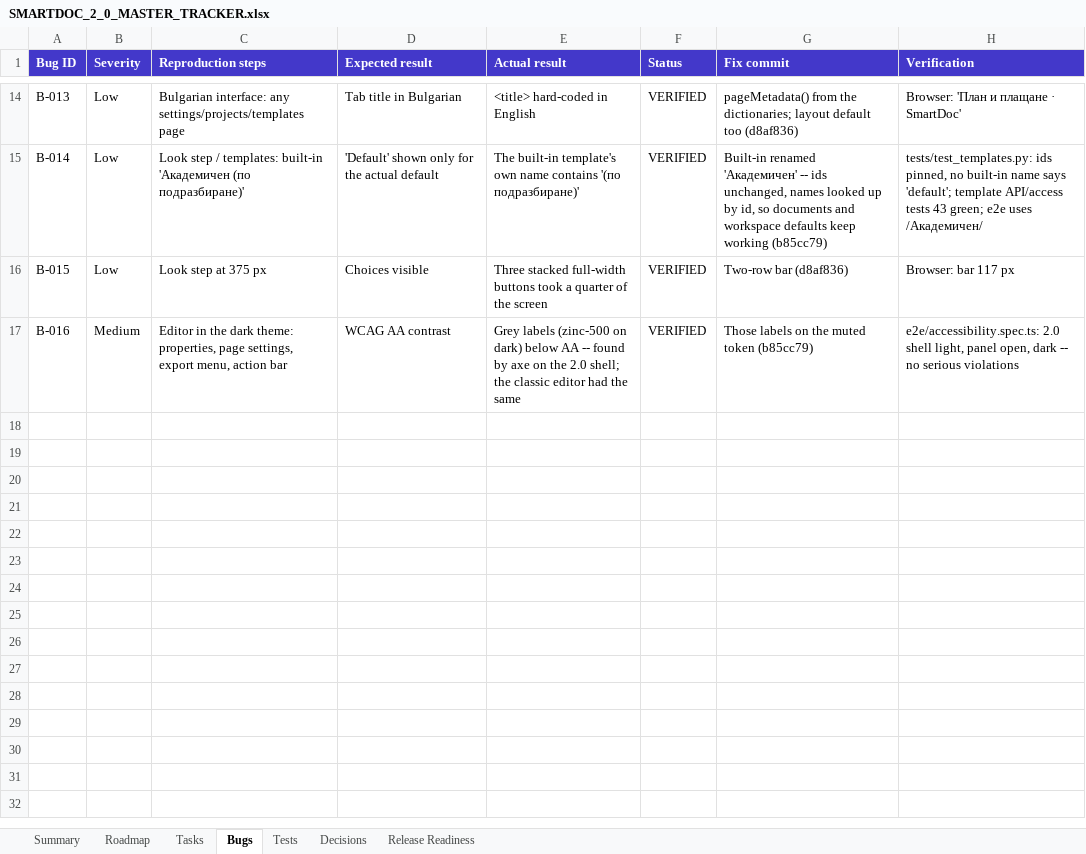
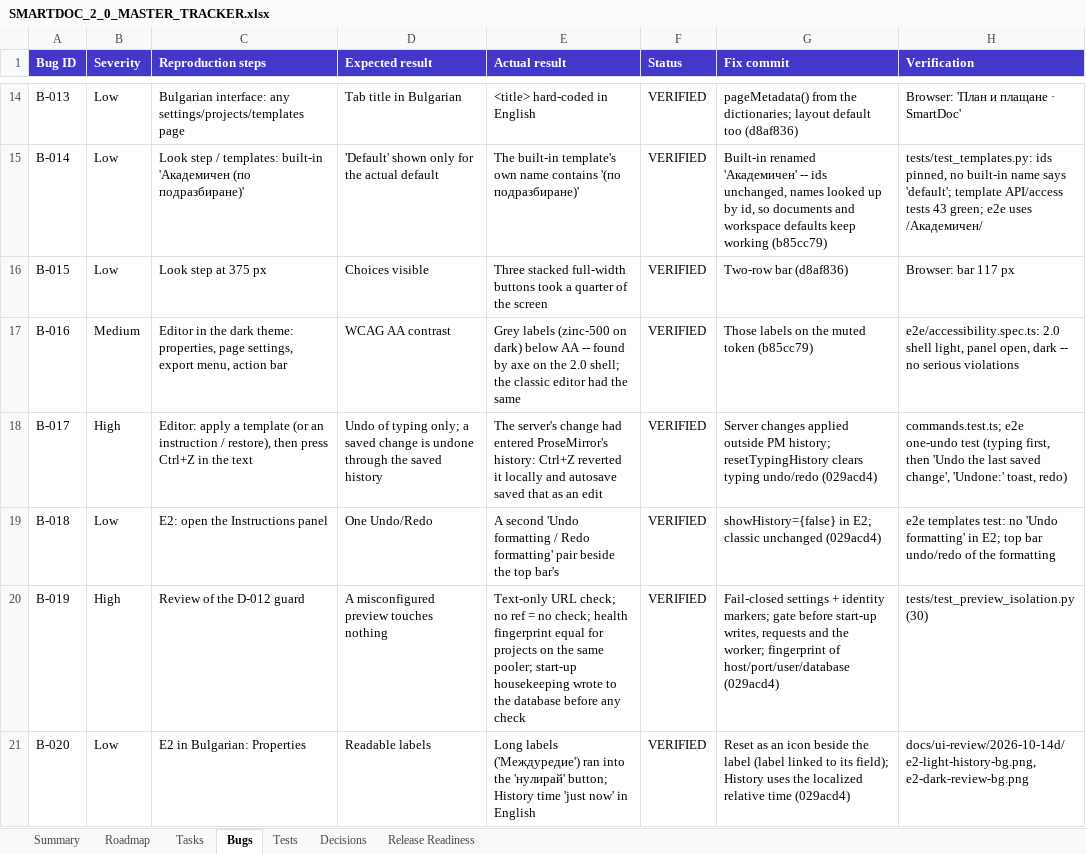
Before and after one commit to Drajeto07/claude, an Excel workbook: docs/SMARTDOC_2_0_MASTER_TRACKER.xlsx, sheet Bugs, drawn as a sheet; only a part is shown, gaps mark what is left out; values as stored, in another font and other column widths than the file's, no borders; conditional formats not drawn; the diff names each change by its address in the sheet, - before the commit and + after, or states it on an @@ line.

```diff
--- a/docs/SMARTDOC_2_0_MASTER_TRACKER.xlsx (sheet Bugs)
+++ b/docs/SMARTDOC_2_0_MASTER_TRACKER.xlsx (sheet Bugs)
+row 18: B-017 | High | Editor: apply a template (or an instruction / restore), then press Ctrl+Z in the text | Undo of typing only; a saved change is undone through the saved history | The server's change had entered ProseMirror's history: Ctrl+Z reverted it locally and autosave saved that as an edit | VERIFIED | Server changes applied outside PM history; resetTypingHistory clears typing undo/redo (029acd4) | commands.test.ts; e2e one-undo test (typing first, then 'Undo the last saved change', 'Undone:' toast, redo)
+row 19: B-018 | Low | E2: open the Instructions panel | One Undo/Redo | A second 'Undo formatting / Redo formatting' pair beside the top bar's | VERIFIED | showHistory={false} in E2; classic unchanged (029acd4) | e2e templates test: no 'Undo formatting' in E2; top bar undo/redo of the formatting
+row 20: B-019 | High | Review of the D-012 guard | A misconfigured preview touches nothing | Text-only URL check; no ref = no check; health fingerprint equal for projects on the same pooler; start-up housekeeping wrote to the database before any check | VERIFIED | Fail-closed settings + identity markers; gate before start-up writes, requests and the worker; fingerprint of host/port/user/database (029acd4) | tests/test_preview_isolation.py (30)
+row 21: B-020 | Low | E2 in Bulgarian: Properties | Readable labels | Long labels ('Междуредие') ran into the 'нулирай' button; History time 'just now' in English | VERIFIED | Reset as an icon beside the label (label linked to its field); History uses the localized relative time (029acd4) | docs/ui-review/2026-10-14d/e2-light-history-bg.png, e2-dark-review-bg.png
```
Also changed, not shown: sheet Tasks, sheet Tests, sheet Summary, sheet Roadmap, sheet Decisions, formulas that keep their value, 4 other files.
